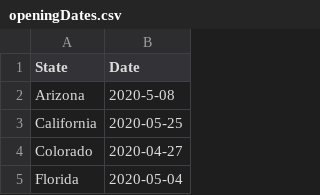
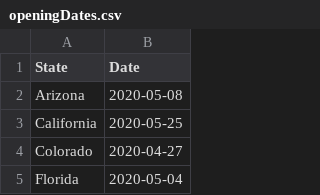
Before and after one commit to zhukov123/zhukov123.github.io, a CSV file: openingDates.csv, drawn as a sheet; only a part is shown.

Commit message:
opening date sorting, big chart header information, etc

```diff
--- a/openingDates.csv
+++ b/openingDates.csv
@@ -1,3 +1,3 @@
 "State","Date"
-"Arizona","2020-5-08"
+"Arizona","2020-05-08"
 "California","2020-05-25"
```
Also changed, not shown: 1 other file.
